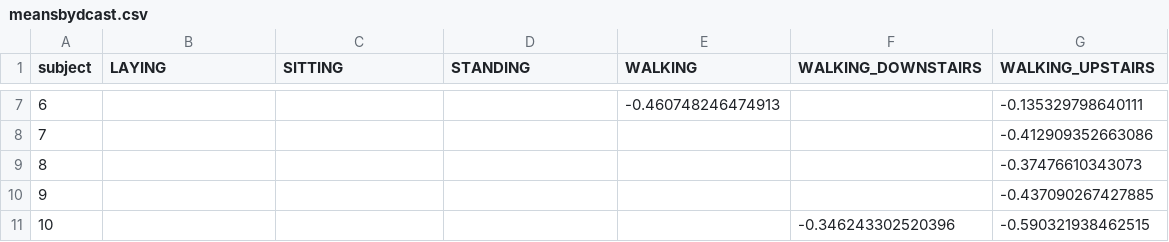
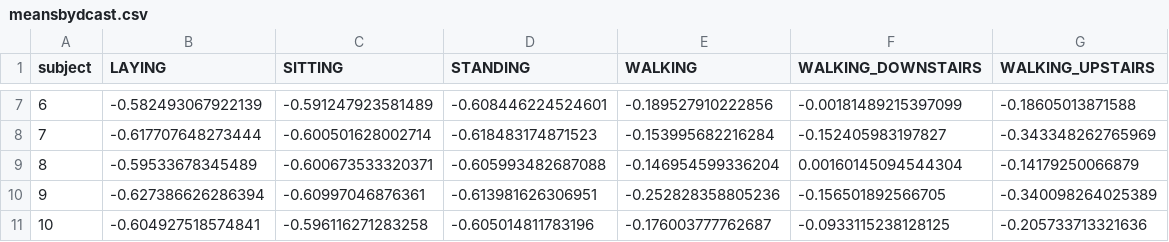
Before and after one commit to JohnBStevens/CleanDataProject, a CSV file: meansbydcast.csv, drawn as a sheet; only a part is shown, gaps mark what is left out; the diff covers the shown part only.

```diff
--- a/meansbydcast.csv
+++ b/meansbydcast.csv
@@ -7,5 +7,5 @@ subject,LAYING,SITTING,STANDING,WALKING,WALKING_DOWNSTAIRS,WALKING_UPSTAIRS
-6,,,,-0.460748246474913,,-0.135329798640111
-7,,,,,,-0.412909352663086
-8,,,,,,-0.37476610343073
-9,,,,,,-0.437090267427885
-10,,,,,-0.346243302520396,-0.590321938462515
+6,-0.582493067922139,-0.591247923581489,-0.608446224524601,-0.189527910222856,-0.00181489215397099,-0.18605013871588
+7,-0.617707648273444,-0.600501628002714,-0.618483174871523,-0.153995682216284,-0.152405983197827,-0.343348262765969
+8,-0.59533678345489,-0.600673533320371,-0.605993482687088,-0.146954599336204,0.00160145094544304,-0.14179250066879
+9,-0.627386626286394,-0.60997046876361,-0.613981626306951,-0.252828358805236,-0.156501892566705,-0.340098264025389
+10,-0.604927518574841,-0.596116271283258,-0.605014811783196,-0.176003777762687,-0.0933115238128125,-0.205733713321636
```
Also changed, not shown: 150 edited cells elsewhere in this file, 3 other files.
